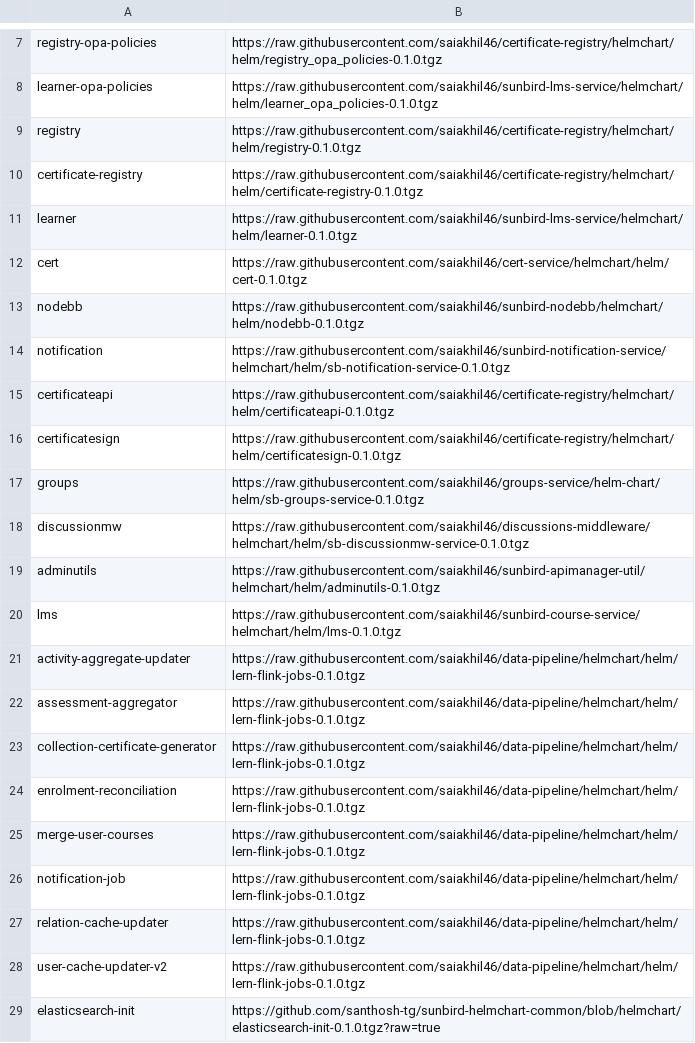
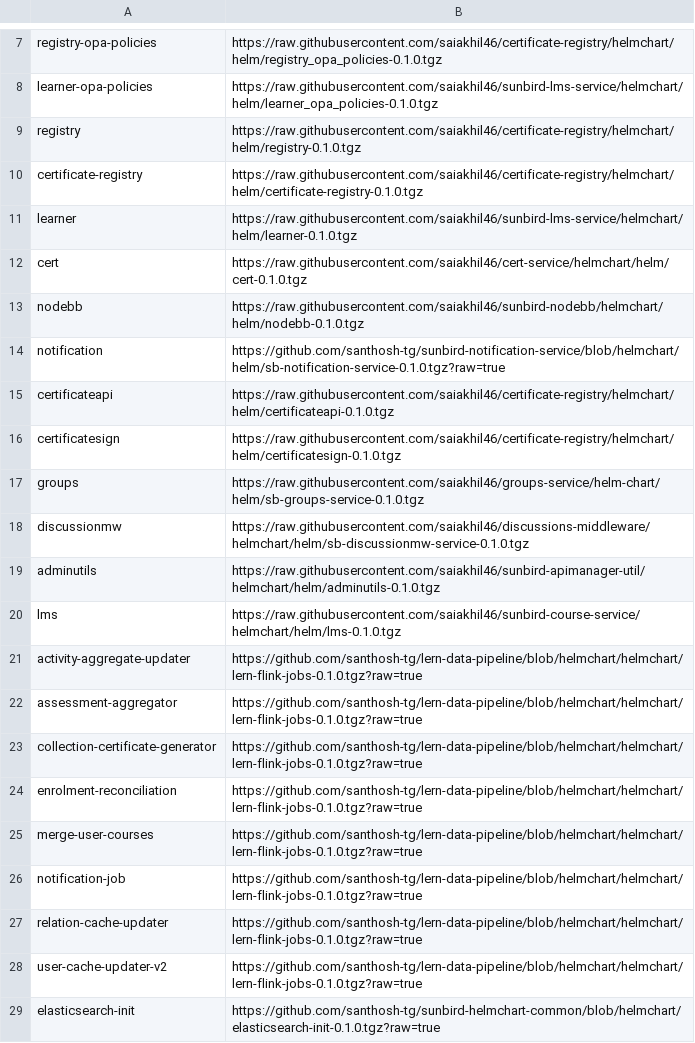
Before and after one commit to project-sunbird/sunbird-devops, a CSV file: oneclickinstaller/charts.csv, drawn as a sheet; only a part is shown, gaps mark what is left out.

Commit message:
Latest changed for charts and script

```diff
--- a/oneclickinstaller/charts.csv
+++ b/oneclickinstaller/charts.csv
@@ -13,3 +13,3 @@ cert,https://raw.githubusercontent.com/saiakhil46/cert-service/helmchart/helm/ce
 nodebb,https://raw.githubusercontent.com/saiakhil46/sunbird-nodebb/helmchart/helm/nodebb-0.1.0.tgz
-notification,https://raw.githubusercontent.com/saiakhil46/sunbird-notification-service/helmchart/helm/sb-notification-service-0.1.0.tgz
+notification,https://github.com/santhosh-tg/sunbird-notification-service/blob/helmchart/helm/sb-notification-service-0.1.0.tgz?raw=true
 certificateapi,https://raw.githubusercontent.com/saiakhil46/certificate-registry/helmchart/helm/certificateapi-0.1.0.tgz
@@ -20,10 +20,10 @@ adminutils,https://raw.githubusercontent.com/saiakhil46/sunbird-apimanager-util/
 lms,https://raw.githubusercontent.com/saiakhil46/sunbird-course-service/helmchart/helm/lms-0.1.0.tgz
-activity-aggregate-updater,https://raw.githubusercontent.com/saiakhil46/data-pipeline/helmchart/helm/lern-flink-jobs-0.1.0.tgz
-assessment-aggregator,https://raw.githubusercontent.com/saiakhil46/data-pipeline/helmchart/helm/lern-flink-jobs-0.1.0.tgz
-collection-certificate-generator,https://raw.githubusercontent.com/saiakhil46/data-pipeline/helmchart/helm/lern-flink-jobs-0.1.0.tgz
-enrolment-reconciliation,https://raw.githubusercontent.com/saiakhil46/data-pipeline/helmchart/helm/lern-flink-jobs-0.1.0.tgz
-merge-user-courses,https://raw.githubusercontent.com/saiakhil46/data-pipeline/helmchart/helm/lern-flink-jobs-0.1.0.tgz
-notification-job,https://raw.githubusercontent.com/saiakhil46/data-pipeline/helmchart/helm/lern-flink-jobs-0.1.0.tgz
-relation-cache-updater,https://raw.githubusercontent.com/saiakhil46/data-pipeline/helmchart/helm/lern-flink-jobs-0.1.0.tgz
-user-cache-updater-v2,https://raw.githubusercontent.com/saiakhil46/data-pipeline/helmchart/helm/lern-flink-jobs-0.1.0.tgz
+activity-aggregate-updater,https://github.com/santhosh-tg/lern-data-pipeline/blob/helmchart/helmchart/lern-flink-jobs-0.1.0.tgz?raw=true
+assessment-aggregator,https://github.com/santhosh-tg/lern-data-pipeline/blob/helmchart/helmchart/lern-flink-jobs-0.1.0.tgz?raw=true
+collection-certificate-generator,https://github.com/santhosh-tg/lern-data-pipeline/blob/helmchart/helmchart/lern-flink-jobs-0.1.0.tgz?raw=true
+enrolment-reconciliation,https://github.com/santhosh-tg/lern-data-pipeline/blob/helmchart/helmchart/lern-flink-jobs-0.1.0.tgz?raw=true
+merge-user-courses,https://github.com/santhosh-tg/lern-data-pipeline/blob/helmchart/helmchart/lern-flink-jobs-0.1.0.tgz?raw=true
+notification-job,https://github.com/santhosh-tg/lern-data-pipeline/blob/helmchart/helmchart/lern-flink-jobs-0.1.0.tgz?raw=true
+relation-cache-updater,https://github.com/santhosh-tg/lern-data-pipeline/blob/helmchart/helmchart/lern-flink-jobs-0.1.0.tgz?raw=true
+user-cache-updater-v2,https://github.com/santhosh-tg/lern-data-pipeline/blob/helmchart/helmchart/lern-flink-jobs-0.1.0.tgz?raw=true
 elasticsearch-init,https://github.com/santhosh-tg/sunbird-helmchart-common/blob/helmchart/elasticsearch-init-0.1.0.tgz?raw=true
```
Also changed, not shown: oneclickinstaller/ed-charts.csv, oneclickinstaller/postscript.csv, 8 other files.
